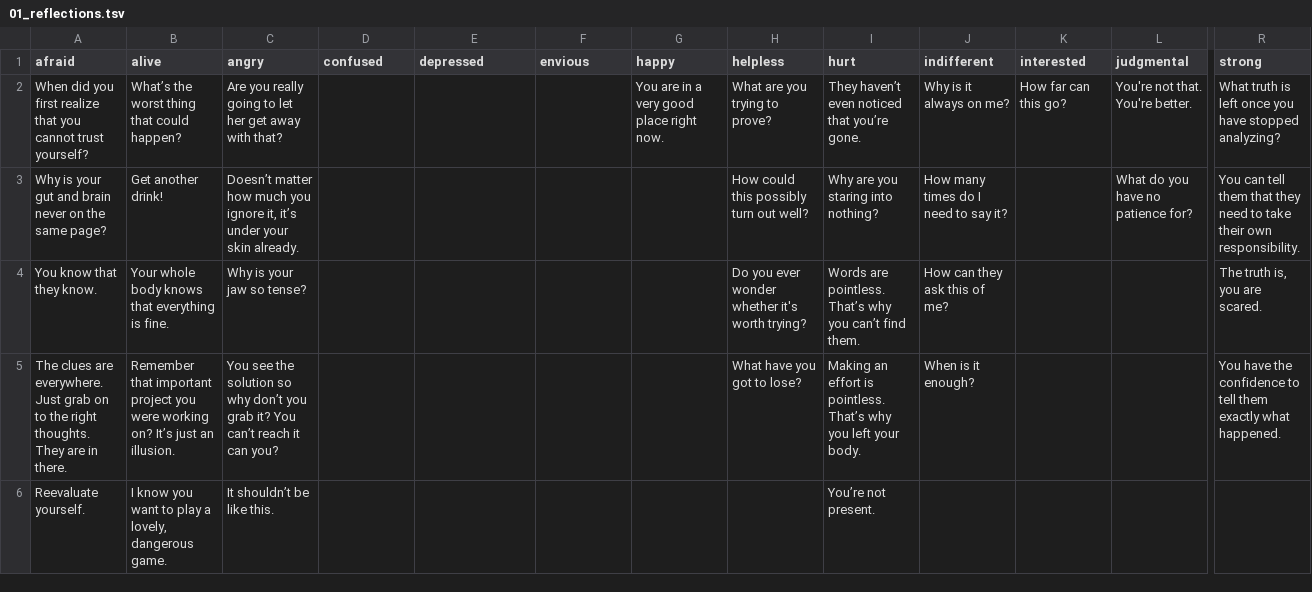
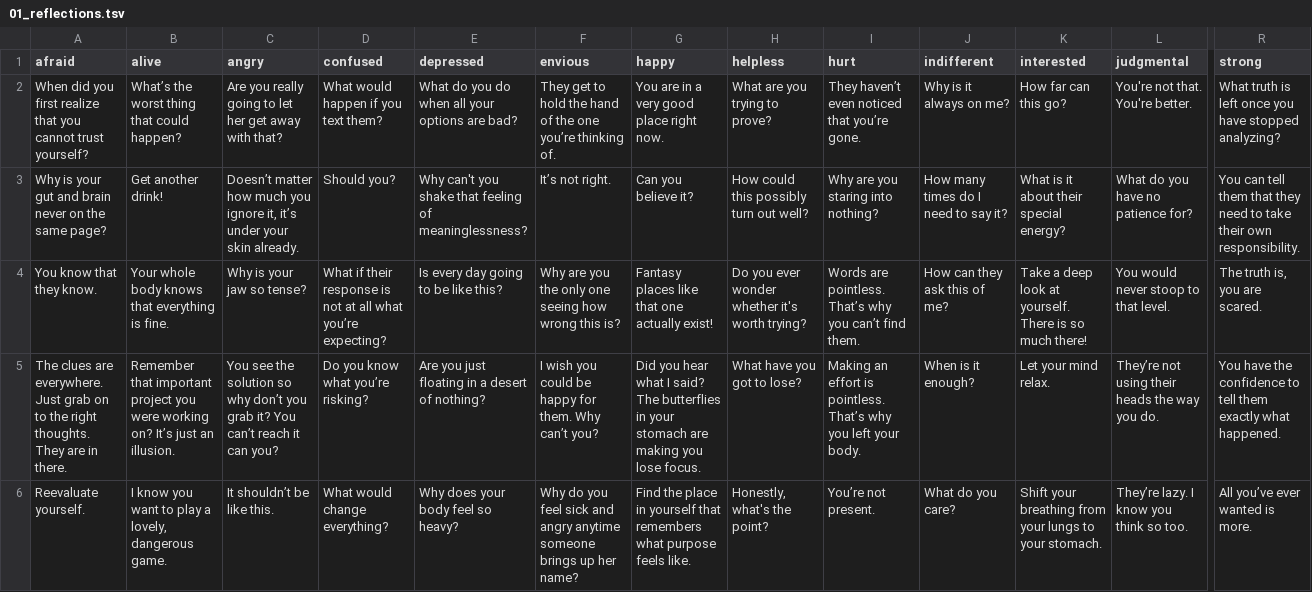
Before and after one commit to lmccart/the-changing-room, a TSV file: data/01_reflections.tsv, drawn as a sheet; only a part is shown, gaps mark what is left out; the diff covers the shown part only; the diff names each change by its address in the sheet, - before the commit and + after, or states it on an @@ line.

Commit message:
updating text and color data

```diff
--- a/data/01_reflections.tsv
+++ b/data/01_reflections.tsv
-D2 (confused): (empty)
+D2 (confused): What would happen if you text them?
-E2 (depressed): (empty)
+E2 (depressed): What do you do when all your options are bad?
-F2 (envious): (empty)
+F2 (envious): They get to hold the hand of the one you’re thinking of.
-D3 (confused): (empty)
+D3 (confused): Should you?
-E3 (depressed): (empty)
+E3 (depressed): Why can't you shake that feeling of meaninglessness?
-F3 (envious): (empty)
+F3 (envious): It’s not right.
-G3 (happy): (empty)
+G3 (happy): Can you believe it?
-K3 (interested): (empty)
+K3 (interested): What is it about their special energy?
-D4 (confused): (empty)
+D4 (confused): What if their response is not at all what you’re expecting?
-E4 (depressed): (empty)
+E4 (depressed): Is every day going to be like this?
-F4 (envious): (empty)
+F4 (envious): Why are you the only one seeing how wrong this is?
-G4 (happy): (empty)
+G4 (happy): Fantasy places like that one actually exist!
-K4 (interested): (empty)
+K4 (interested): Take a deep look at yourself. There is so much there!
-L4 (judgmental): (empty)
+L4 (judgmental): You would never stoop to that level.
-D5 (confused): (empty)
+D5 (confused): Do you know what you’re risking?
-E5 (depressed): (empty)
+E5 (depressed): Are you just floating in a desert of nothing?
-F5 (envious): (empty)
+F5 (envious): I wish you could be happy for them. Why can’t you?
-G5 (happy): (empty)
+G5 (happy): Did you hear what I said? The butterflies in your stomach are making you lose focus.
-K5 (interested): (empty)
+K5 (interested): Let your mind relax.
-L5 (judgmental): (empty)
+L5 (judgmental): They’re not using their heads the way you do.
-D6 (confused): (empty)
+D6 (confused): What would change everything?
-E6 (depressed): (empty)
+E6 (depressed): Why does your body feel so heavy?
-F6 (envious): (empty)
+F6 (envious): Why do you feel sick and angry anytime someone brings up her name?
-G6 (happy): (empty)
+G6 (happy): Find the place in yourself that remembers what purpose feels like.
-H6 (helpless): (empty)
+H6 (helpless): Honestly, what's the point?
-J6 (indifferent): (empty)
+J6 (indifferent): What do you care?
-K6 (interested): (empty)
+K6 (interested): Shift your breathing from your lungs to your stomach.
-L6 (judgmental): (empty)
+L6 (judgmental): They’re lazy. I know you think so too.
-R6 (strong): (empty)
+R6 (strong): All you’ve ever wanted is more.
```
Also changed, not shown: 19 added rows, 10 removed rows and 20 edited cells elsewhere in this file, data/05_directions.tsv, 4 other files.
